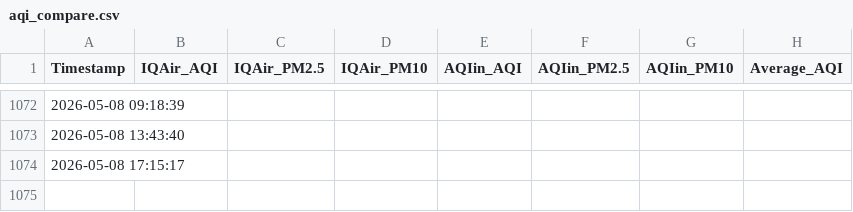
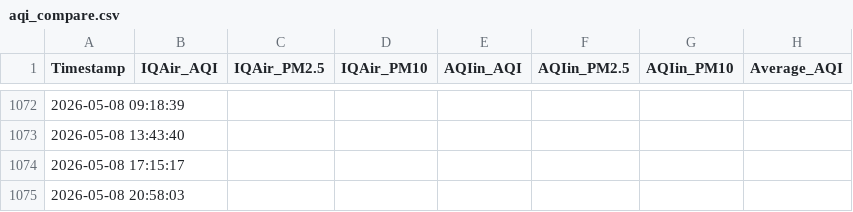
Before and after one commit to RaguramG24/aqi-monitor, a CSV file: aqi_compare.csv, drawn as a sheet; only a part is shown, gaps mark what is left out; the diff names each change by its address in the sheet, - before the commit and + after, or states it on an @@ line.

Commit message:
Update aqi_compare.csv — 25579191502

```diff
--- a/aqi_compare.csv
+++ b/aqi_compare.csv
+row 1075: 2026-05-08 20:58:03
```
